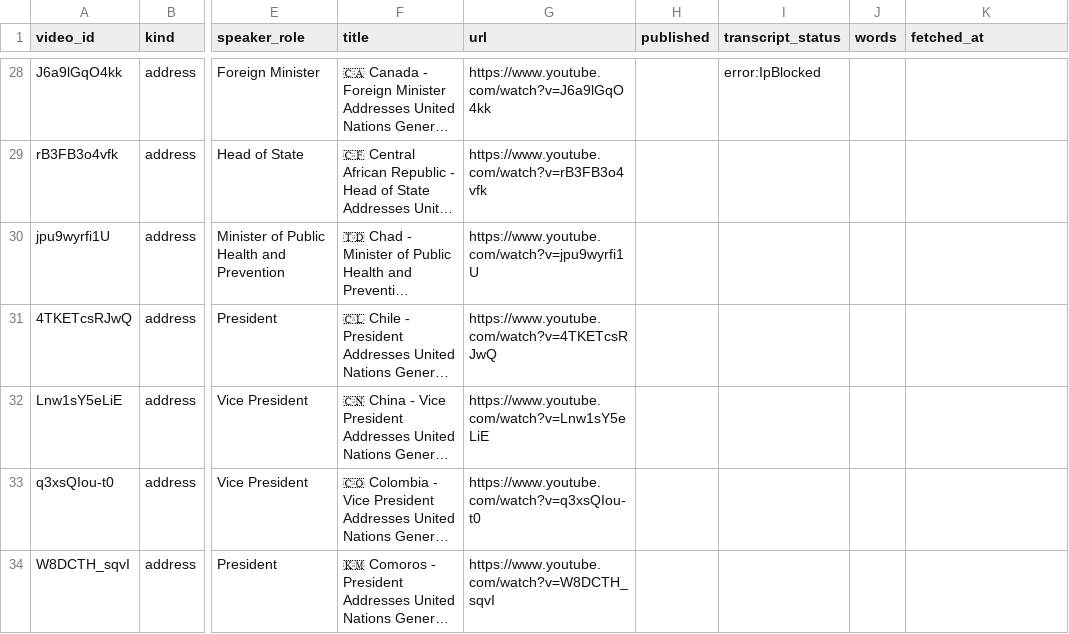
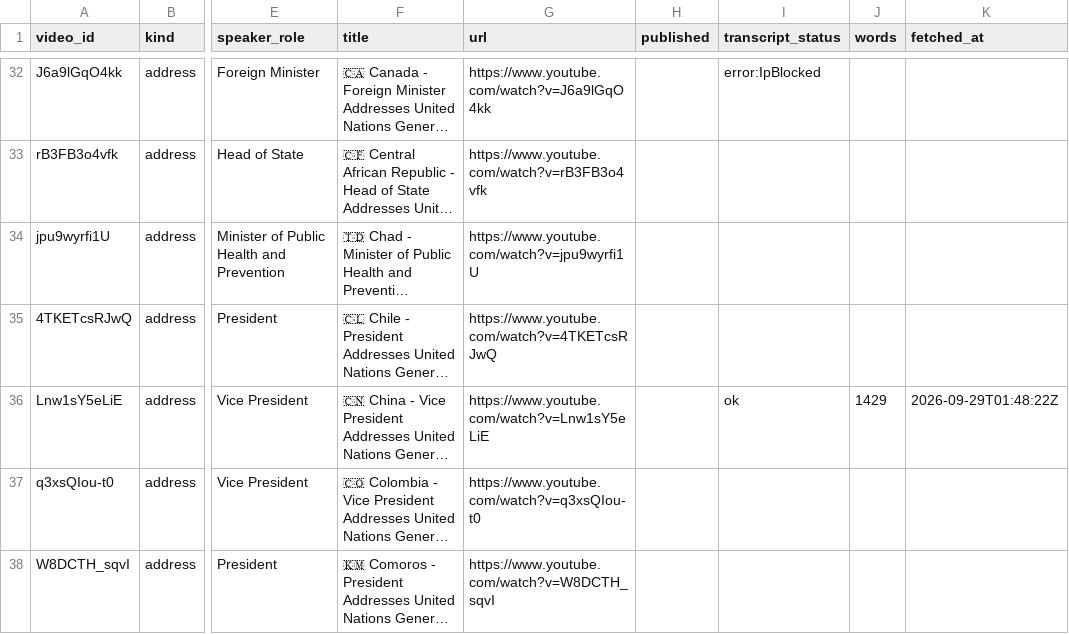
Before and after one commit to chiragr5241/Geopolitics, a CSV file: data/un_speeches/unga81/speeches.csv, drawn as a sheet; only a part is shown, gaps mark what is left out; long unchanged cells end in …; addresses are those after the commit; the diff covers the shown part only; the diff names each change by its address in the sheet, - before the commit and + after, or states it on an @@ line.

```diff
--- a/data/un_speeches/unga81/speeches.csv
+++ b/data/un_speeches/unga81/speeches.csv
-I36 (transcript_status): (empty)
+I36 (transcript_status): ok
-J36 (words): (empty)
+J36 (words): 1429
-K36 (fetched_at): (empty)
+K36 (fetched_at): 2026-09-29T01:48:22Z
```
Also changed, not shown: 20 added rows and 37 edited cells elsewhere in this file, data/sources.csv, 34 other files.
